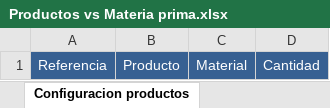
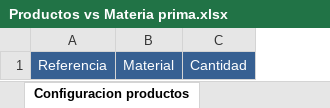
Before and after one commit to Teenus-SAS/planeacionCostos, an Excel workbook: formatos/Productos vs Materia prima.xlsx, sheet Configuracion productos, drawn as a sheet; values as stored, in another font and other column widths than the file's, no borders; the diff names each change by its address in the sheet, - before the commit and + after, or states it on an @@ line.

Commit message:
[Added] Filas errores excel

```diff
--- a/formatos/Productos vs Materia prima.xlsx (sheet Configuracion productos)
+++ b/formatos/Productos vs Materia prima.xlsx (sheet Configuracion productos)
-column B, row 1: Producto
```
Also changed, not shown: formatos/formato-servicios-externos.xlsx, 12 other files.
